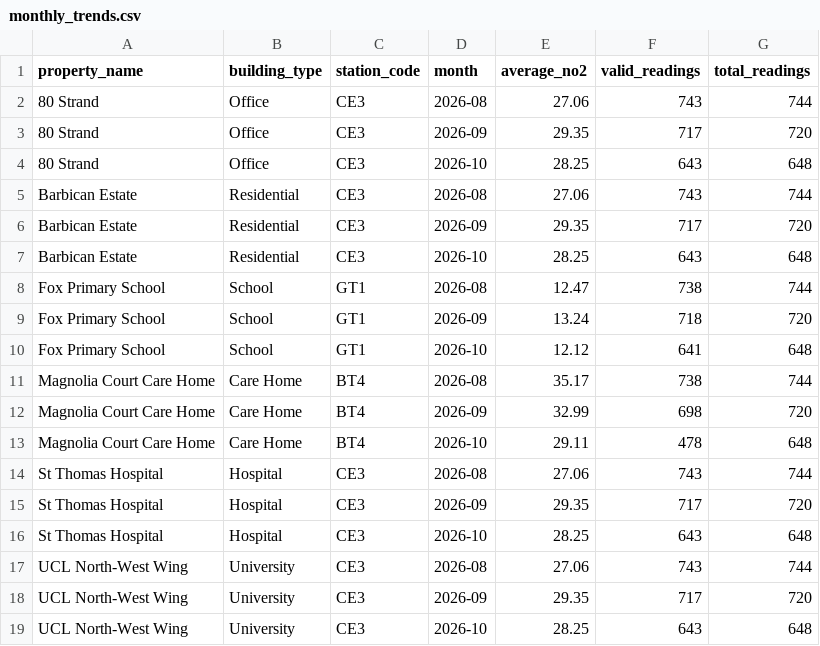
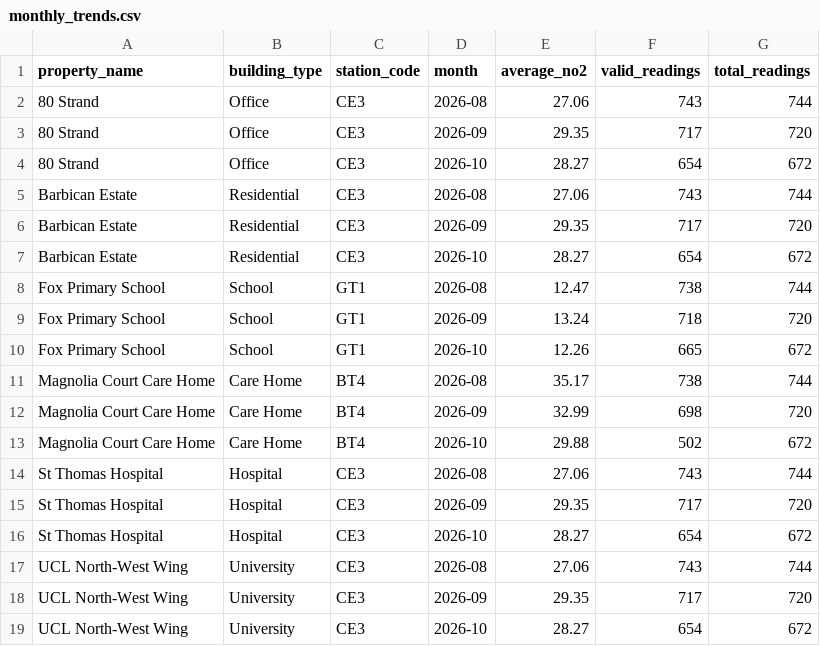
Before and after one commit to sashad11/PropLens, a CSV file: Outputs/monthly_trends.csv, drawn as a sheet.

```diff
--- a/Outputs/monthly_trends.csv
+++ b/Outputs/monthly_trends.csv
@@ -3,17 +3,17 @@ property_name,building_type,station_code,month,average_no2,valid_readings,total_
 80 Strand,Office,CE3,2026-09,29.35,717,720
-80 Strand,Office,CE3,2026-10,28.25,643,648
+80 Strand,Office,CE3,2026-10,28.27,654,672
 Barbican Estate,Residential,CE3,2026-08,27.06,743,744
 Barbican Estate,Residential,CE3,2026-09,29.35,717,720
-Barbican Estate,Residential,CE3,2026-10,28.25,643,648
+Barbican Estate,Residential,CE3,2026-10,28.27,654,672
 Fox Primary School,School,GT1,2026-08,12.47,738,744
 Fox Primary School,School,GT1,2026-09,13.24,718,720
-Fox Primary School,School,GT1,2026-10,12.12,641,648
+Fox Primary School,School,GT1,2026-10,12.26,665,672
 Magnolia Court Care Home,Care Home,BT4,2026-08,35.17,738,744
 Magnolia Court Care Home,Care Home,BT4,2026-09,32.99,698,720
-Magnolia Court Care Home,Care Home,BT4,2026-10,29.11,478,648
+Magnolia Court Care Home,Care Home,BT4,2026-10,29.88,502,672
 St Thomas Hospital,Hospital,CE3,2026-08,27.06,743,744
 St Thomas Hospital,Hospital,CE3,2026-09,29.35,717,720
-St Thomas Hospital,Hospital,CE3,2026-10,28.25,643,648
+St Thomas Hospital,Hospital,CE3,2026-10,28.27,654,672
 UCL North-West Wing,University,CE3,2026-08,27.06,743,744
 UCL North-West Wing,University,CE3,2026-09,29.35,717,720
-UCL North-West Wing,University,CE3,2026-10,28.25,643,648
+UCL North-West Wing,University,CE3,2026-10,28.27,654,672
```
Also changed, not shown: Outputs/property_comparison.csv, 12 other files.
